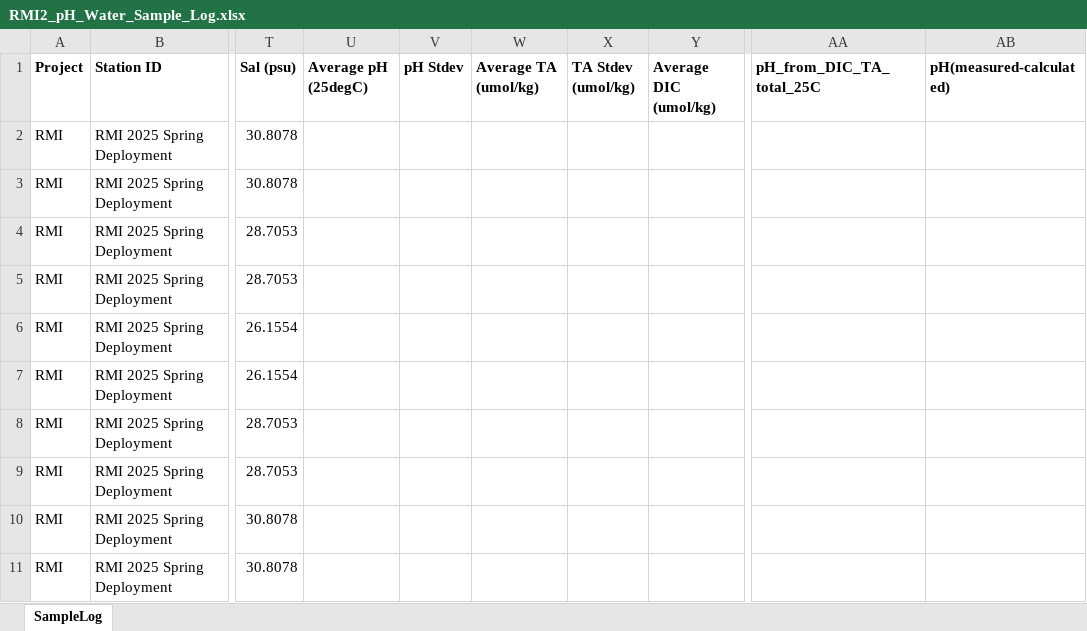
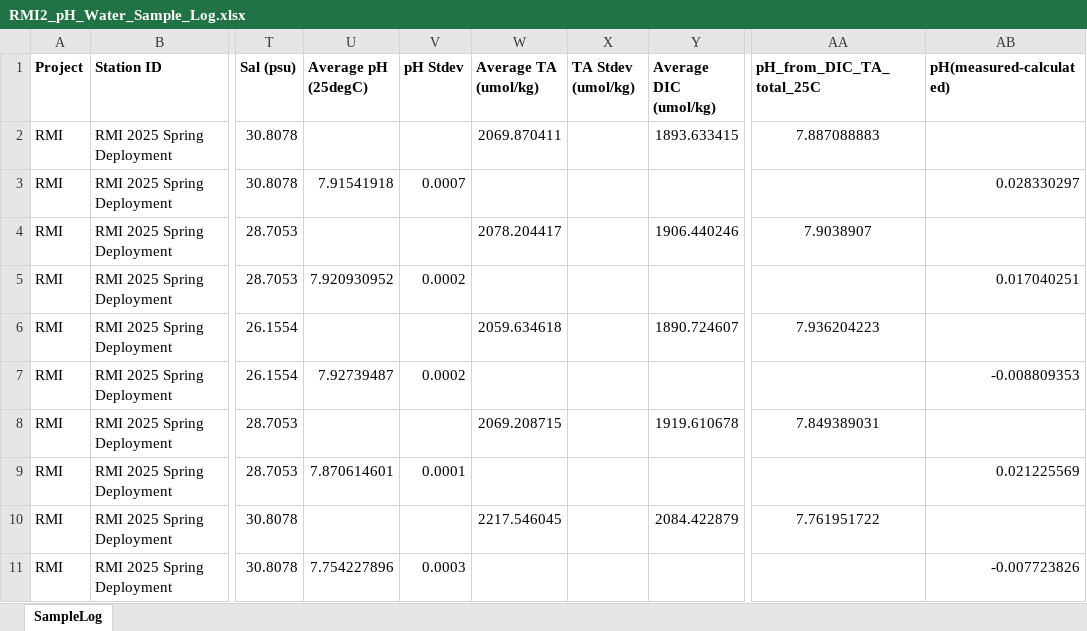
Before and after one commit to rucool/dataset_archiving, an Excel workbook: pH_glider/water_sampling/sample_logs/RMI2_pH_Water_Sample_Log.xlsx, sheet SampleLog, drawn as a sheet; only a part is shown, gaps mark what is left out; values as stored, in another font and other column widths than the file's, no borders; the diff covers the shown part only; the diff names each change by its address in the sheet, - before the commit and + after, or states it on an @@ line.

Commit message:
updated water sampling logs

```diff
--- a/pH_glider/water_sampling/sample_logs/RMI2_pH_Water_Sample_Log.xlsx (sheet SampleLog)
+++ b/pH_glider/water_sampling/sample_logs/RMI2_pH_Water_Sample_Log.xlsx (sheet SampleLog)
-W2 (Average TA (umol/kg)): (empty)
+W2 (Average TA (umol/kg)): 2069.870411
-Y2 (Average DIC (umol/kg)): (empty)
+Y2 (Average DIC (umol/kg)): 1893.633415
-AA2 (pH_from_DIC_TA_total_25C): (empty)
+AA2 (pH_from_DIC_TA_total_25C): 7.887088883
-U3 (Average pH (25degC)): (empty)
+U3 (Average pH (25degC)): 7.91541918
-V3 (pH Stdev): (empty)
+V3 (pH Stdev): 0.0007
-AB3 (pH(measured-calculated)): (empty)
+AB3 (pH(measured-calculated)): 0.028330297
-W4 (Average TA (umol/kg)): (empty)
+W4 (Average TA (umol/kg)): 2078.204417
-Y4 (Average DIC (umol/kg)): (empty)
+Y4 (Average DIC (umol/kg)): 1906.440246
-AA4 (pH_from_DIC_TA_total_25C): (empty)
+AA4 (pH_from_DIC_TA_total_25C): 7.9038907
-U5 (Average pH (25degC)): (empty)
+U5 (Average pH (25degC)): 7.920930952
-V5 (pH Stdev): (empty)
+V5 (pH Stdev): 0.0002
-AB5 (pH(measured-calculated)): (empty)
+AB5 (pH(measured-calculated)): 0.017040251
-W6 (Average TA (umol/kg)): (empty)
+W6 (Average TA (umol/kg)): 2059.634618
-Y6 (Average DIC (umol/kg)): (empty)
+Y6 (Average DIC (umol/kg)): 1890.724607
-AA6 (pH_from_DIC_TA_total_25C): (empty)
+AA6 (pH_from_DIC_TA_total_25C): 7.936204223
-U7 (Average pH (25degC)): (empty)
+U7 (Average pH (25degC)): 7.92739487
-V7 (pH Stdev): (empty)
+V7 (pH Stdev): 0.0002
-AB7 (pH(measured-calculated)): (empty)
+AB7 (pH(measured-calculated)): -0.008809353
-W8 (Average TA (umol/kg)): (empty)
+W8 (Average TA (umol/kg)): 2069.208715
-Y8 (Average DIC (umol/kg)): (empty)
+Y8 (Average DIC (umol/kg)): 1919.610678
-AA8 (pH_from_DIC_TA_total_25C): (empty)
+AA8 (pH_from_DIC_TA_total_25C): 7.849389031
-U9 (Average pH (25degC)): (empty)
+U9 (Average pH (25degC)): 7.870614601
-V9 (pH Stdev): (empty)
+V9 (pH Stdev): 0.0001
-AB9 (pH(measured-calculated)): (empty)
+AB9 (pH(measured-calculated)): 0.021225569
-W10 (Average TA (umol/kg)): (empty)
+W10 (Average TA (umol/kg)): 2217.546045
-Y10 (Average DIC (umol/kg)): (empty)
+Y10 (Average DIC (umol/kg)): 2084.422879
-AA10 (pH_from_DIC_TA_total_25C): (empty)
+AA10 (pH_from_DIC_TA_total_25C): 7.761951722
-U11 (Average pH (25degC)): (empty)
+U11 (Average pH (25degC)): 7.754227896
-V11 (pH Stdev): (empty)
+V11 (pH Stdev): 0.0003
-AB11 (pH(measured-calculated)): (empty)
+AB11 (pH(measured-calculated)): -0.007723826
```
Also changed, not shown: 4 removed rows and 67 edited cells elsewhere in this sheet, pH_glider/water_sampling/sample_logs/RMI_pH Water Sample Log.xlsx.
